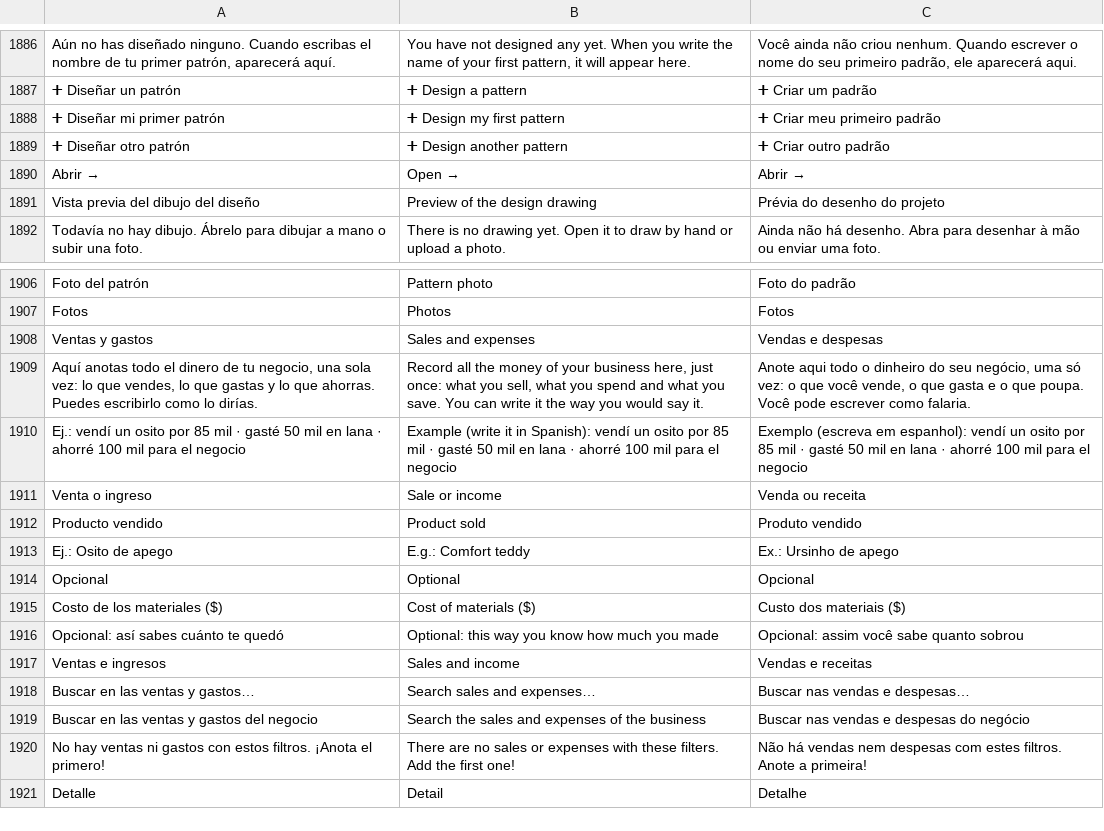
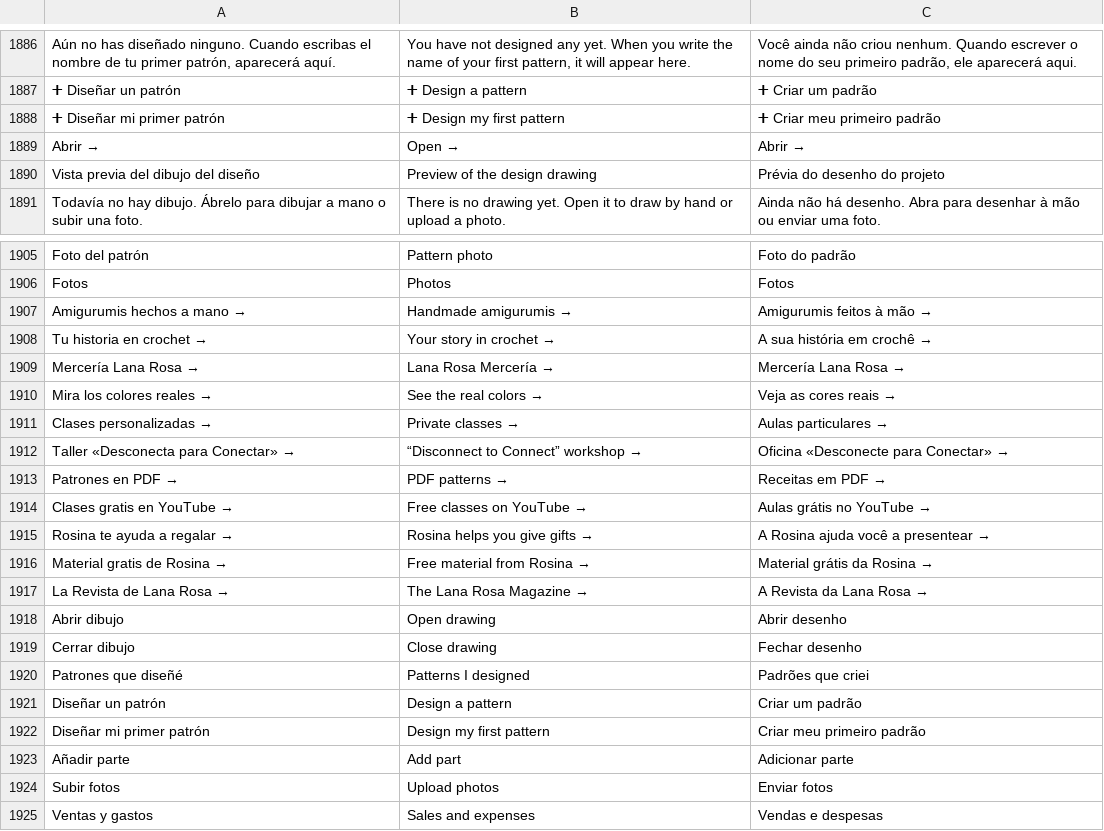
Before and after one commit to lana-rosa/WEB, a TSV file: herramientas/agenda-idiomas/REVISION.tsv, drawn as a sheet; only a part is shown, gaps mark what is left out; the shorter side is filled out with more unchanged rows; removed rows and columns are numbered as before the commit, all else as after; the diff names each change by its address in the sheet, - before the commit and + after, or states it on an @@ line.

```diff
--- a/herramientas/agenda-idiomas/REVISION.tsv
+++ b/herramientas/agenda-idiomas/REVISION.tsv
-row 1889: ➕ Diseñar otro patrón | ➕ Design another pattern | ➕ Criar outro padrão
+row 1907: Amigurumis hechos a mano → | Handmade amigurumis → | Amigurumis feitos à mão →
+row 1908: Tu historia en crochet → | Your story in crochet → | A sua história em crochê →
+row 1909: Mercería Lana Rosa → | Lana Rosa Mercería → | Mercería Lana Rosa →
+row 1910: Mira los colores reales → | See the real colors → | Veja as cores reais →
+row 1911: Clases personalizadas → | Private classes → | Aulas particulares →
+row 1912: Taller «Desconecta para Conectar» → | “Disconnect to Connect” workshop → | Oficina «Desconecte para Conectar» →
+row 1913: Patrones en PDF → | PDF patterns → | Receitas em PDF →
+row 1914: Clases gratis en YouTube → | Free classes on YouTube → | Aulas grátis no YouTube →
+row 1915: Rosina te ayuda a regalar → | Rosina helps you give gifts → | A Rosina ajuda você a presentear →
+row 1916: Material gratis de Rosina → | Free material from Rosina → | Material grátis da Rosina →
+row 1917: La Revista de Lana Rosa → | The Lana Rosa Magazine → | A Revista da Lana Rosa →
+row 1918: Abrir dibujo | Open drawing | Abrir desenho
+row 1919: Cerrar dibujo | Close drawing | Fechar desenho
+row 1920: Patrones que diseñé | Patterns I designed | Padrões que criei
+row 1921: Diseñar un patrón | Design a pattern | Criar um padrão
+row 1922: Diseñar mi primer patrón | Design my first pattern | Criar meu primeiro padrão
+row 1923: Añadir parte | Add part | Adicionar parte
+row 1924: Subir fotos | Upload photos | Enviar fotos
```
Also changed, not shown: 4 other files.
